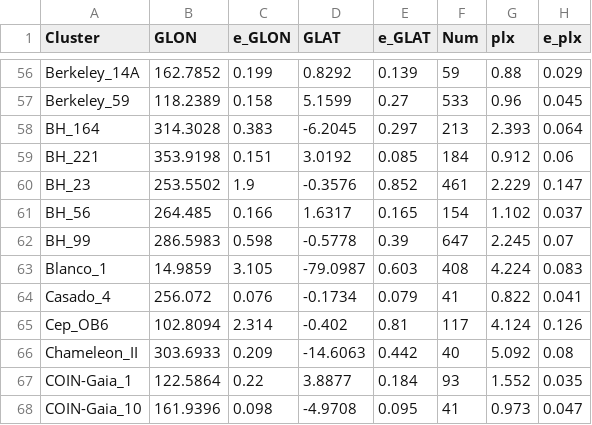
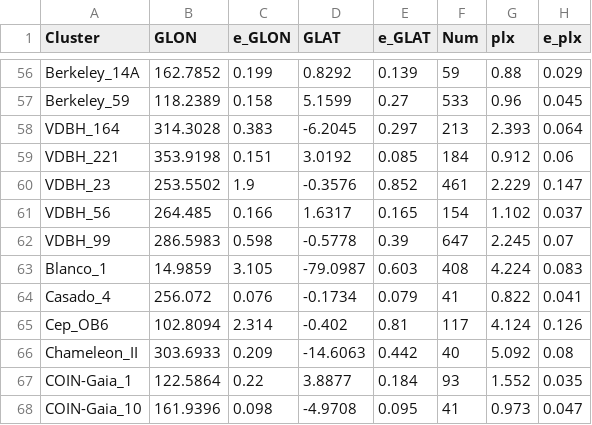
Before and after one commit to ucc23/updt_UCC, a CSV file: databases/HE2022_1.csv, drawn as a sheet; only a part is shown, gaps mark what is left out; the diff names each change by its address in the sheet, - before the commit and + after, or states it on an @@ line.

```diff
--- a/databases/HE2022_1.csv
+++ b/databases/HE2022_1.csv
-A58 (Cluster): BH_164
+A58 (Cluster): VDBH_164
-A59 (Cluster): BH_221
+A59 (Cluster): VDBH_221
-A60 (Cluster): BH_23
+A60 (Cluster): VDBH_23
-A61 (Cluster): BH_56
+A61 (Cluster): VDBH_56
-A62 (Cluster): BH_99
+A62 (Cluster): VDBH_99
```
Also changed, not shown: databases/BICA2019.csv, databases/BORISSOVA2011.csv, 3 other files.
